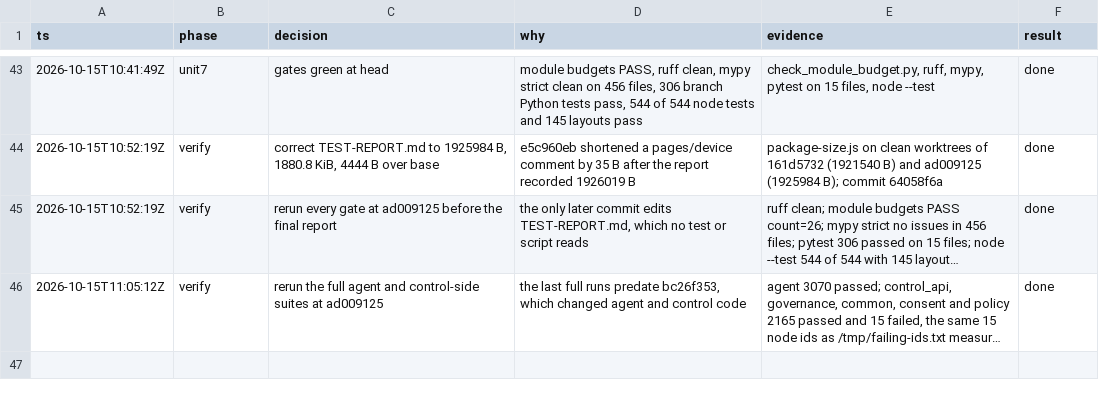
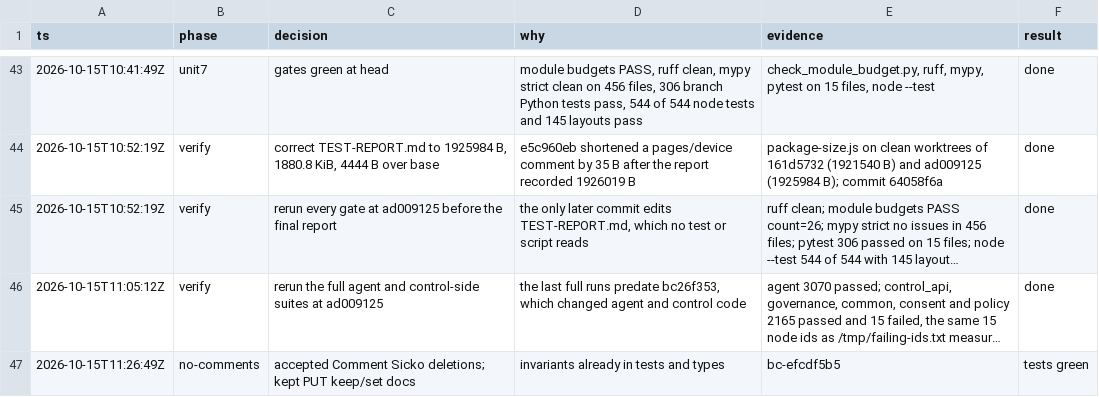
Before and after one commit to monkeyin92/memoria, a TSV file: .audit/daily-chat-limit.tsv, drawn as a sheet; only a part is shown, gaps mark what is left out; long unchanged cells end in …; the diff names each change by its address in the sheet, - before the commit and + after, or states it on an @@ line.

```diff
--- a/.audit/daily-chat-limit.tsv
+++ b/.audit/daily-chat-limit.tsv
+row 47: 2026-10-15T11:26:49Z | no-comments | accepted Comment Sicko deletions; kept PUT keep/set docs | invariants already in tests and types | bc-efcdf5b5 | tests green
```
